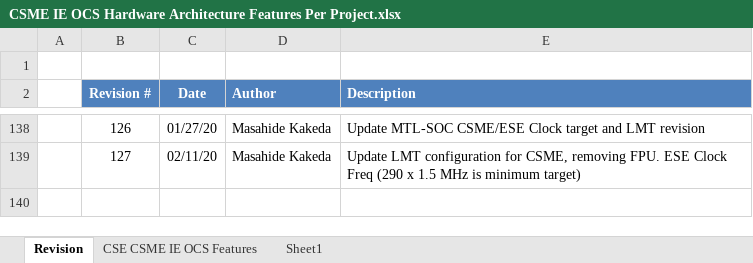
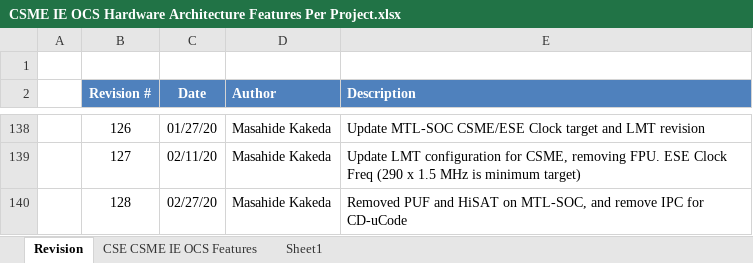
Before and after one commit to jason-ytsao/exp_submodule, an Excel workbook: ArchSpecs/Working/CSME IE OCS Hardware Architecture Features Per Project.xlsx, sheet Revision, drawn as a sheet; only a part is shown, gaps mark what is left out; values as stored, in another font and other column widths than the file's, no borders; the diff names each change by its address in the sheet, - before the commit and + after, or states it on an @@ line.

```diff
--- a/ArchSpecs/Working/CSME IE OCS Hardware Architecture Features Per Project.xlsx (sheet Revision)
+++ b/ArchSpecs/Working/CSME IE OCS Hardware Architecture Features Per Project.xlsx (sheet Revision)
+row 140:  | 128 | 02/27/20 | Masahide Kakeda | Removed PUF and HiSAT on MTL-SOC, and remove IPC for CD-uCode
```
Also changed, not shown: sheet CSE CSME IE OCS Features.
